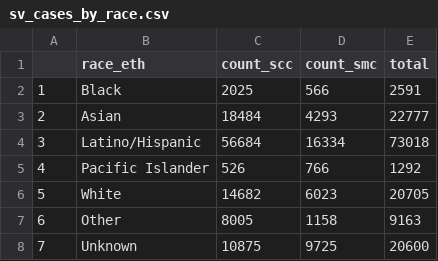
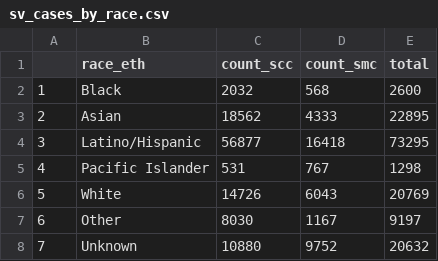
Before and after one commit to stanfordfuturebay/stanfordfuturebay.github.io, a CSV file: covid19/sv_dash_data_processing/sv_cases_by_race.csv, drawn as a sheet.

```diff
--- a/covid19/sv_dash_data_processing/sv_cases_by_race.csv
+++ b/covid19/sv_dash_data_processing/sv_cases_by_race.csv
@@ -1,8 +1,8 @@
 "","race_eth","count_scc","count_smc","total"
-"1","Black",2025,566,2591
-"2","Asian",18484,4293,22777
-"3","Latino/Hispanic",56684,16334,73018
-"4","Pacific Islander",526,766,1292
-"5","White",14682,6023,20705
-"6","Other",8005,1158,9163
-"7","Unknown",10875,9725,20600
+"1","Black",2032,568,2600
+"2","Asian",18562,4333,22895
+"3","Latino/Hispanic",56877,16418,73295
+"4","Pacific Islander",531,767,1298
+"5","White",14726,6043,20769
+"6","Other",8030,1167,9197
+"7","Unknown",10880,9752,20632
```
Also changed, not shown: covid19/sv_dash_data_processing/comparison_cases_by_date.csv, covid19/sv_dash_data_processing/sv_cases_by_age.csv, 11 other files.
